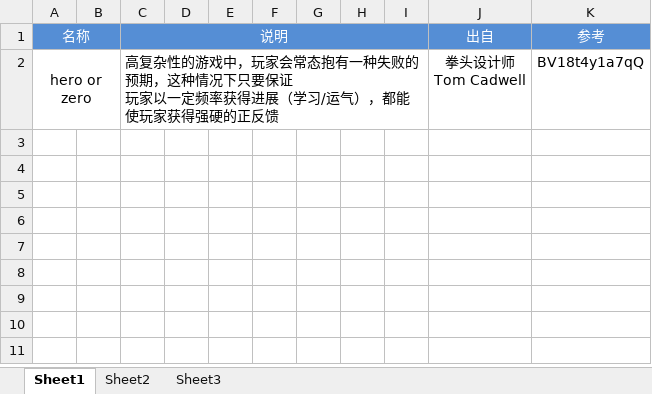
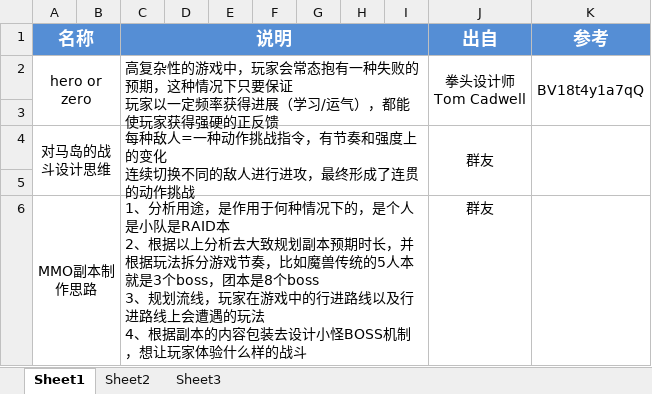
Before and after one commit to worlitz/gameforme, an Excel workbook: 积累库/游戏设计理念.xlsx, sheet Sheet1, drawn as a sheet; values as stored, in another font and other column widths than the file's, no borders; ↵ is a line break in a cell; the diff names each change by its address in the sheet, - before the commit and + after, or states it on an @@ line.

```diff
--- a/积累库/游戏设计理念.xlsx (sheet Sheet1)
+++ b/积累库/游戏设计理念.xlsx (sheet Sheet1)
-A1 bold: off
+A1 bold: on, text size: larger
-C1 bold: off
+C1 bold: on, text size: larger
-J1:K1 bold: off
+J1:K1 bold: on, text size: larger
+J2:J3 merged
+K2:K3 merged
+row 3: (empty)
+row 4: 对马岛的战斗设计思维 |  | 每种敌人=一种动作挑战指令，有节奏和强度上的变化 ↵ 连续切换不同的敌人进行进攻，最终形成了连贯的动作挑战 |  |  |  |  |  |  | 群友
+row 5: (empty)
+row 6: MMO副本制作思路 |  | 1、分析用途，是作用于何种情况下的，是个人是小队是RAID本 ↵ 2、根据以上分析去大致规划副本预期时长，并根据玩法拆分游戏节奏，比如魔兽传统的5人本就是3个boss，团本是8个boss ↵ 3、规划流线，玩家在游戏中的行进路线以及行进路线上会遭遇的玩法 ↵ 4、根据副本的内容包装去设计小怪BOSS机制，想让玩家体验什么样的战斗 |  |  |  |  |  |  | 群友
```
Also changed, not shown: 积累库/游戏设计方案.xlsx, 3 other files.
